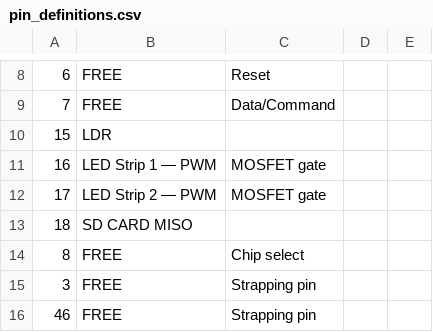
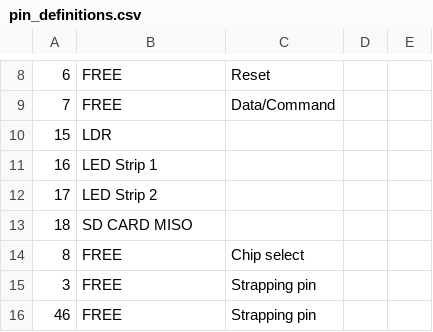
Before and after one commit to leighbott/Alarm_clock_mini_v2, a CSV file: pin_definitions.csv, drawn as a sheet; only a part is shown, gaps mark what is left out; the diff names each change by its address in the sheet, - before the commit and + after, or states it on an @@ line.

```diff
--- a/pin_definitions.csv
+++ b/pin_definitions.csv
-B11: LED Strip 1 — PWM
+B11: LED Strip 1
-C11:C12: MOSFET gate
+C11:C12: (empty)
-B12: LED Strip 2 — PWM
+B12: LED Strip 2
```
Also changed, not shown: 3 other files.
